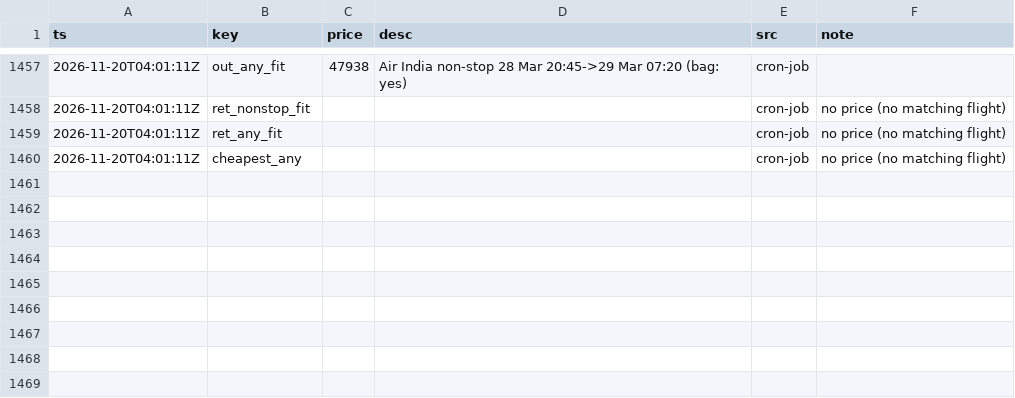
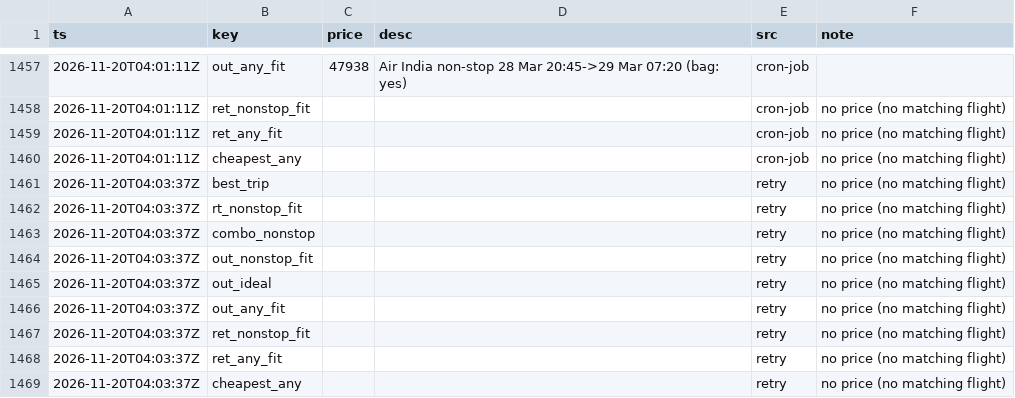
Before and after one commit to CrytecFusion101/flight-price-tracker, a CSV file: data/series.csv, drawn as a sheet; only a part is shown, gaps mark what is left out.

```diff
--- a/data/series.csv
+++ b/data/series.csv
@@ -1460 +1460,10 @@ ts,key,price,desc,src,note
 2026-11-20T04:01:11Z,cheapest_any,,,cron-job,no price (no matching flight)
+2026-11-20T04:03:37Z,best_trip,,,retry,no price (no matching flight)
+2026-11-20T04:03:37Z,rt_nonstop_fit,,,retry,no price (no matching flight)
+2026-11-20T04:03:37Z,combo_nonstop,,,retry,no price (no matching flight)
+2026-11-20T04:03:37Z,out_nonstop_fit,,,retry,no price (no matching flight)
+2026-11-20T04:03:37Z,out_ideal,,,retry,no price (no matching flight)
+2026-11-20T04:03:37Z,out_any_fit,,,retry,no price (no matching flight)
+2026-11-20T04:03:37Z,ret_nonstop_fit,,,retry,no price (no matching flight)
+2026-11-20T04:03:37Z,ret_any_fit,,,retry,no price (no matching flight)
+2026-11-20T04:03:37Z,cheapest_any,,,retry,no price (no matching flight)
```
Also changed, not shown: data/observations/2026-11.csv, data/runs.csv, 2 other files.
